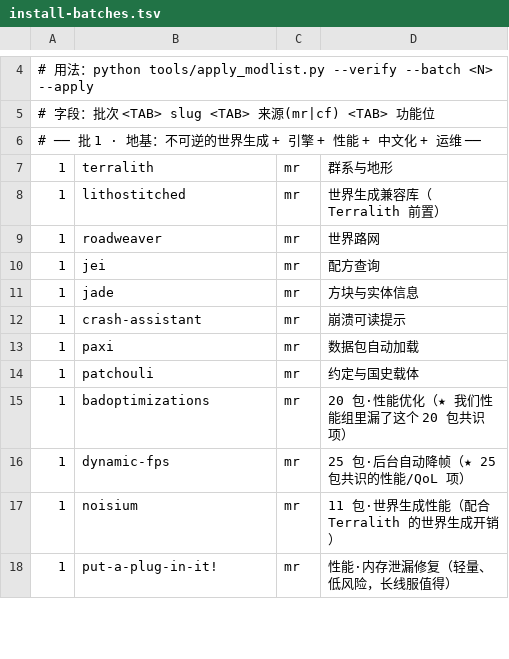
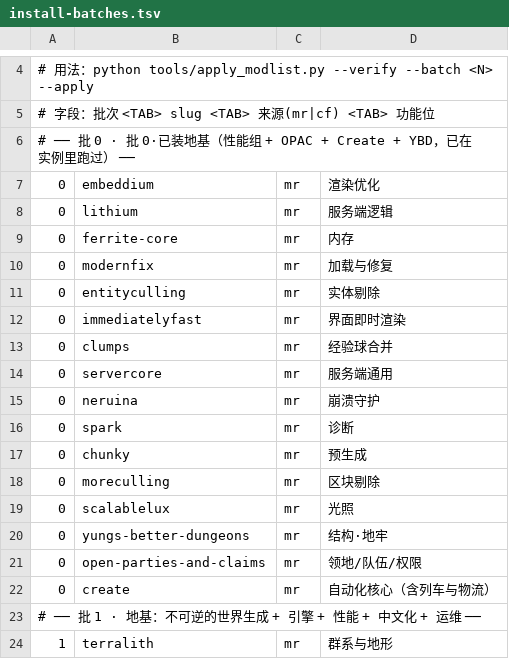
Before and after one commit to 142093601/wilderness-nation, a TSV file: tools/lists/install-batches.tsv, drawn as a sheet; only a part is shown, gaps mark what is left out; the shorter side is filled out with more unchanged rows; the diff names each change by its address in the sheet, - before the commit and + after, or states it on an @@ line.

```diff
--- a/tools/lists/install-batches.tsv
+++ b/tools/lists/install-batches.tsv
+row 6: # ── 批 0 · 批 0·已装地基（性能组 + OPAC + Create + YBD，已在实例里跑过） ──
+row 7: 0 | embeddium | mr | 渲染优化
+row 8: 0 | lithium | mr | 服务端逻辑
+row 9: 0 | ferrite-core | mr | 内存
+row 10: 0 | modernfix | mr | 加载与修复
+row 11: 0 | entityculling | mr | 实体剔除
+row 12: 0 | immediatelyfast | mr | 界面即时渲染
+row 13: 0 | clumps | mr | 经验球合并
+row 14: 0 | servercore | mr | 服务端通用
+row 15: 0 | neruina | mr | 崩溃守护
+row 16: 0 | spark | mr | 诊断
+row 17: 0 | chunky | mr | 预生成
+row 18: 0 | moreculling | mr | 区块剔除
+row 19: 0 | scalablelux | mr | 光照
+row 20: 0 | yungs-better-dungeons | mr | 结构·地牢
+row 21: 0 | open-parties-and-claims | mr | 领地/队伍/权限
+row 22: 0 | create | mr | 自动化核心（含列车与物流）
```
Also changed, not shown: 35 other files.
